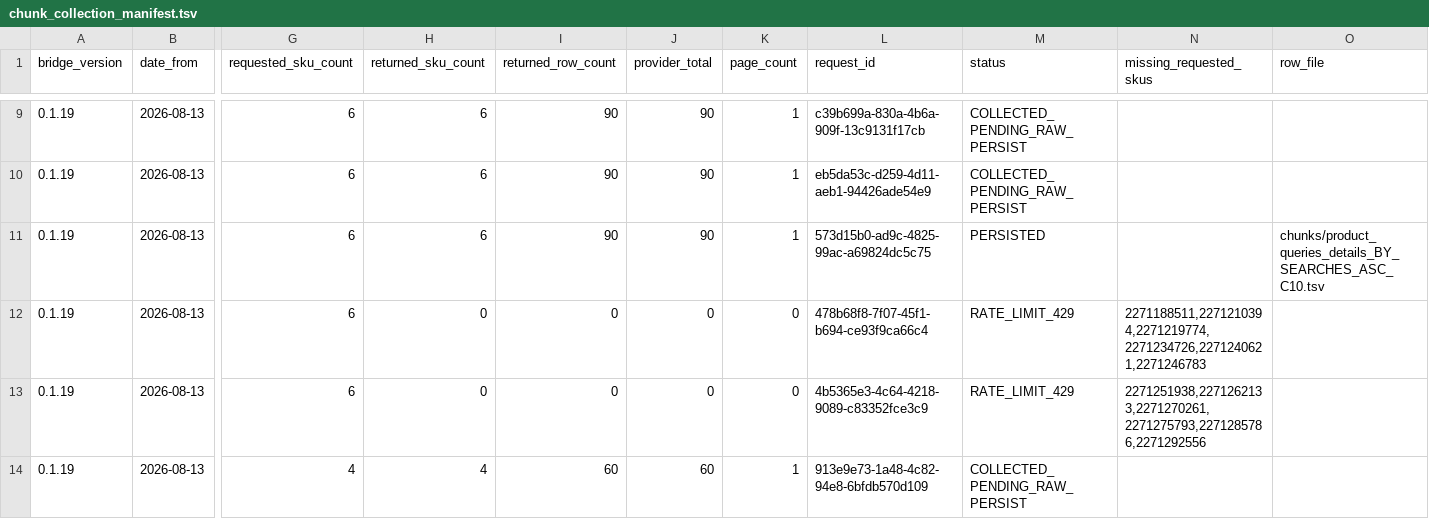
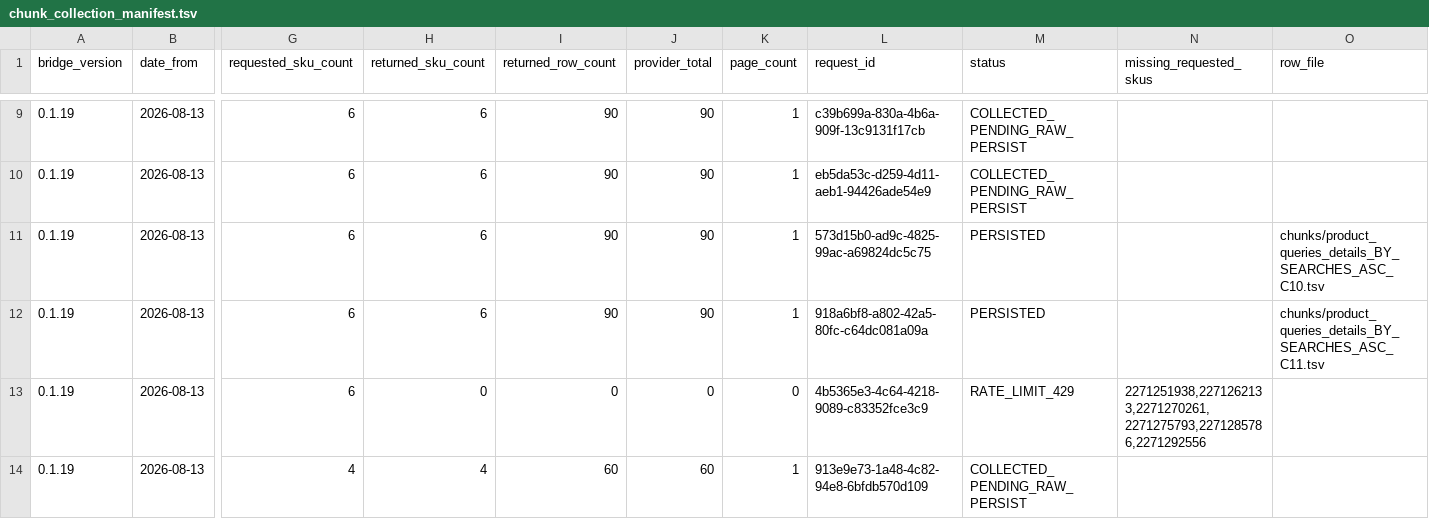
Before and after one commit to MaksimUnimax/blood_sand, a TSV file: продажи/статистика/ozon/raw/2026-08-13_2026-09-10/chunk_collection_manifest.tsv, drawn as a sheet; only a part is shown, gaps mark what is left out; the diff names each change by its address in the sheet, - before the commit and + after, or states it on an @@ line.

Commit message:
Mark Ozon query details C11 persisted

```diff
--- a/продажи/статистика/ozon/raw/2026-08-13_2026-09-10/chunk_collection_manifest.tsv
+++ b/продажи/статистика/ozon/raw/2026-08-13_2026-09-10/chunk_collection_manifest.tsv
-H12 (returned_sku_count): 0
+H12 (returned_sku_count): 6
-I12 (returned_row_count): 0
+I12 (returned_row_count): 90
-J12 (provider_total): 0
+J12 (provider_total): 90
-K12 (page_count): 0
+K12 (page_count): 1
-L12 (request_id): 478b68f8-7f07-45f1-b694-ce93f9ca66c4
+L12 (request_id): 918a6bf8-a802-42a5-80fc-c64dc081a09a
-M12 (status): RATE_LIMIT_429
+M12 (status): PERSISTED
-N12 (missing_requested_skus): 2271188511,2271210394,2271219774,2271234726,2271240621,2271246783
+N12 (missing_requested_skus): (empty)
-O12 (row_file): (empty)
+O12 (row_file): chunks/product_queries_details_BY_SEARCHES_ASC_C11.tsv
```
